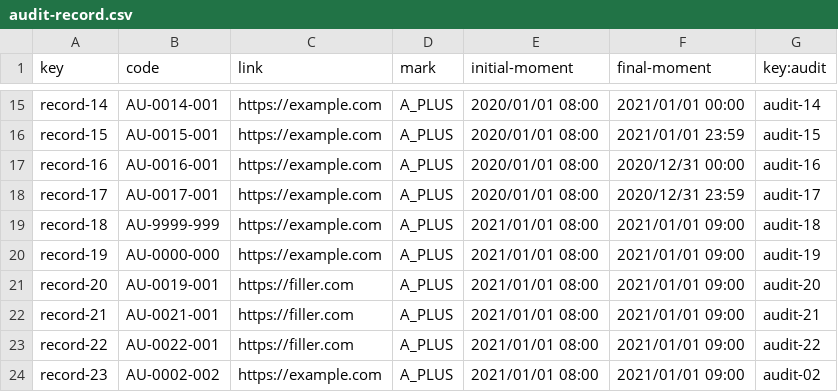
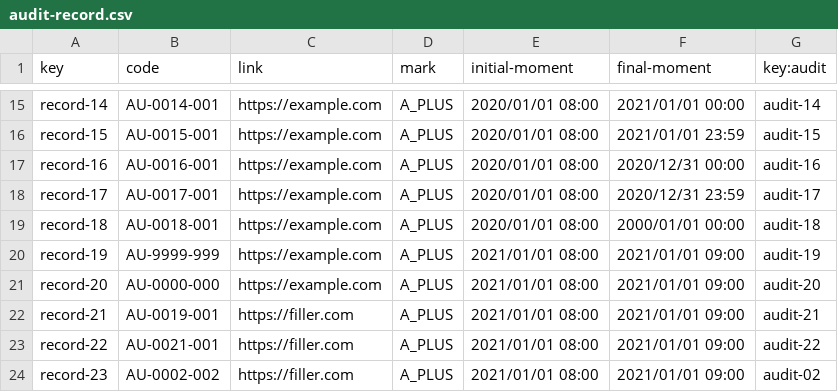
Before and after one commit to rafcasceb/Acme-SF-D04, a CSV file: src/main/webapp/WEB-INF/resources/sample-data/audit-record.csv, drawn as a sheet; only a part is shown, gaps mark what is left out.

```diff
--- a/src/main/webapp/WEB-INF/resources/sample-data/audit-record.csv
+++ b/src/main/webapp/WEB-INF/resources/sample-data/audit-record.csv
@@ -18,7 +18,7 @@ record-16,AU-0016-001,https://example.com,A_PLUS,2020/01/01 08:00,2020/12/31 00:
 record-17,AU-0017-001,https://example.com,A_PLUS,2020/01/01 08:00,2020/12/31 23:59,audit-17
-record-18,AU-9999-999,https://example.com,A_PLUS,2021/01/01 08:00,2021/01/01 09:00,audit-18
-record-19,AU-0000-000,https://example.com,A_PLUS,2021/01/01 08:00,2021/01/01 09:00,audit-19
-record-20,AU-0019-001,https://filler.com,A_PLUS,2021/01/01 08:00,2021/01/01 09:00,audit-20
-record-21,AU-0021-001,https://filler.com,A_PLUS,2021/01/01 08:00,2021/01/01 09:00,audit-21
-record-22,AU-0022-001,https://filler.com,A_PLUS,2021/01/01 08:00,2021/01/01 09:00,audit-22
-record-23,AU-0002-002,https://example.com,A_PLUS,2021/01/01 08:00,2021/01/01 09:00,audit-02
+record-18,AU-0018-001,https://example.com,A_PLUS,2020/01/01 08:00,2000/01/01 00:00,audit-18
+record-19,AU-9999-999,https://example.com,A_PLUS,2021/01/01 08:00,2021/01/01 09:00,audit-19
+record-20,AU-0000-000,https://example.com,A_PLUS,2021/01/01 08:00,2021/01/01 09:00,audit-20
+record-21,AU-0019-001,https://filler.com,A_PLUS,2021/01/01 08:00,2021/01/01 09:00,audit-21
+record-22,AU-0021-001,https://filler.com,A_PLUS,2021/01/01 08:00,2021/01/01 09:00,audit-22
+record-23,AU-0002-002,https://filler.com,A_PLUS,2021/01/01 08:00,2021/01/01 09:00,audit-02
```
Also changed, not shown: src/main/webapp/WEB-INF/resources/sample-data/code-audit.csv.
